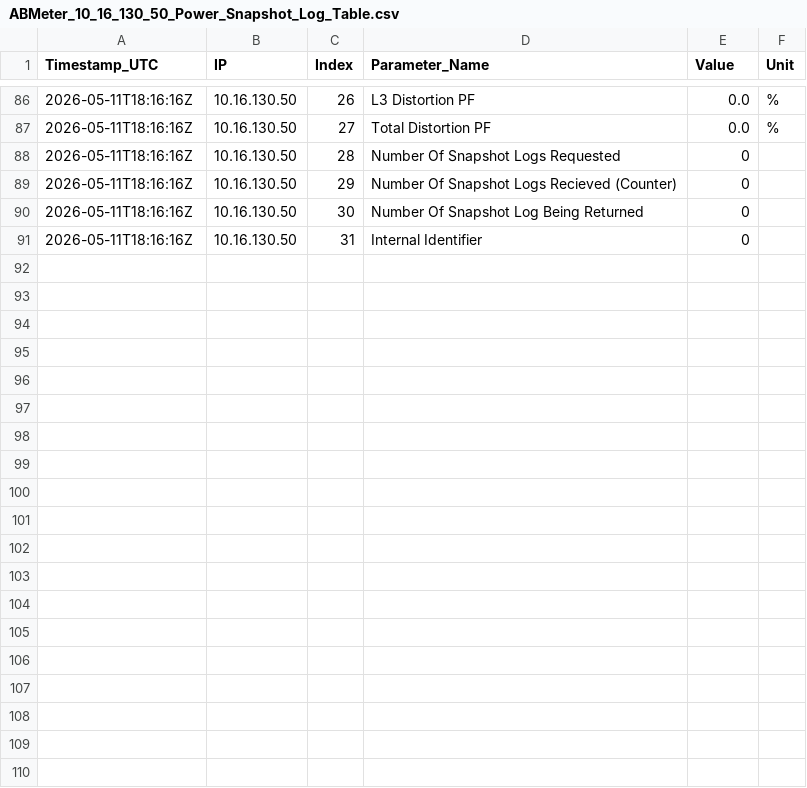
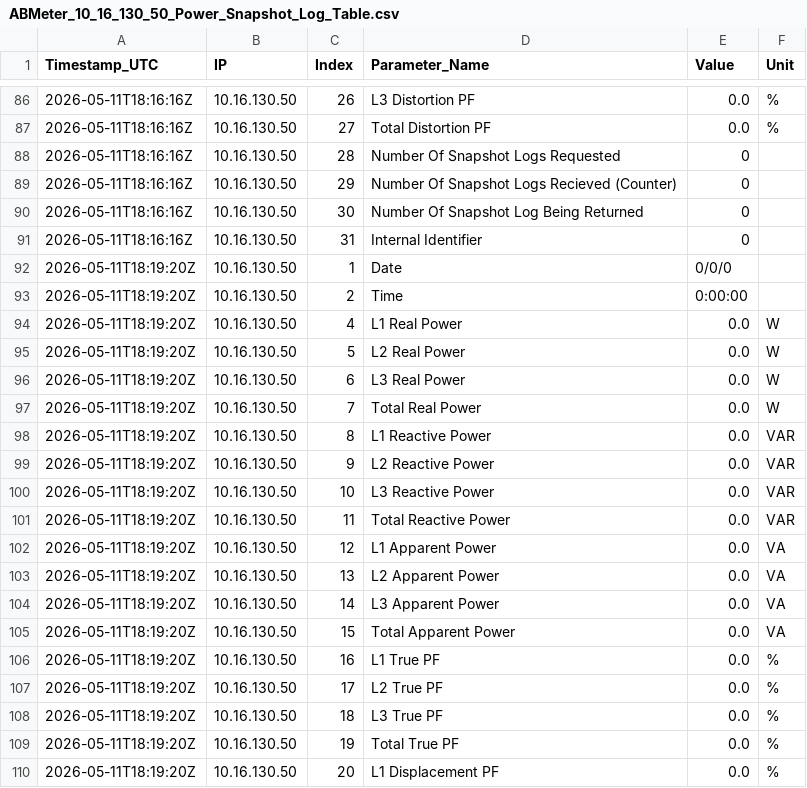
Before and after one commit to Braveheart53/GBO_Maser_Control, a CSV file: ab_meter_output/csv/ABMeter_10_16_130_50_Power_Snapshot_Log_Table.csv, drawn as a sheet; only a part is shown, gaps mark what is left out; the diff covers the shown part only.

```diff
--- a/ab_meter_output/csv/ABMeter_10_16_130_50_Power_Snapshot_Log_Table.csv
+++ b/ab_meter_output/csv/ABMeter_10_16_130_50_Power_Snapshot_Log_Table.csv
@@ -91 +91,20 @@ Timestamp_UTC,IP,Index,Parameter_Name,Value,Unit
 2026-05-11T18:16:16Z,10.16.130.50,31,Internal Identifier,0,
+2026-05-11T18:19:20Z,10.16.130.50,1,Date,0/0/0,
+2026-05-11T18:19:20Z,10.16.130.50,2,Time,0:00:00,
+2026-05-11T18:19:20Z,10.16.130.50,4,L1 Real Power,0.0,W
+2026-05-11T18:19:20Z,10.16.130.50,5,L2 Real Power,0.0,W
+2026-05-11T18:19:20Z,10.16.130.50,6,L3 Real Power,0.0,W
+2026-05-11T18:19:20Z,10.16.130.50,7,Total Real Power,0.0,W
+2026-05-11T18:19:20Z,10.16.130.50,8,L1 Reactive Power,0.0,VAR
+2026-05-11T18:19:20Z,10.16.130.50,9,L2 Reactive Power,0.0,VAR
+2026-05-11T18:19:20Z,10.16.130.50,10,L3 Reactive Power,0.0,VAR
+2026-05-11T18:19:20Z,10.16.130.50,11,Total Reactive Power,0.0,VAR
+2026-05-11T18:19:20Z,10.16.130.50,12,L1 Apparent Power,0.0,VA
+2026-05-11T18:19:20Z,10.16.130.50,13,L2 Apparent Power,0.0,VA
+2026-05-11T18:19:20Z,10.16.130.50,14,L3 Apparent Power,0.0,VA
+2026-05-11T18:19:20Z,10.16.130.50,15,Total Apparent Power,0.0,VA
+2026-05-11T18:19:20Z,10.16.130.50,16,L1 True PF,0.0,%
+2026-05-11T18:19:20Z,10.16.130.50,17,L2 True PF,0.0,%
+2026-05-11T18:19:20Z,10.16.130.50,18,L3 True PF,0.0,%
+2026-05-11T18:19:20Z,10.16.130.50,19,Total True PF,0.0,%
+2026-05-11T18:19:20Z,10.16.130.50,20,L1 Displacement PF,0.0,%
```
Also changed, not shown: 11 added rows elsewhere in this file, ab_meter_output/csv/ABMeter_10_16_130_50_Device_Configuration_Table.csv, ab_meter_output/csv/ABMeter_10_16_130_50_Diagnostic_Table.csv, 27 other files.
